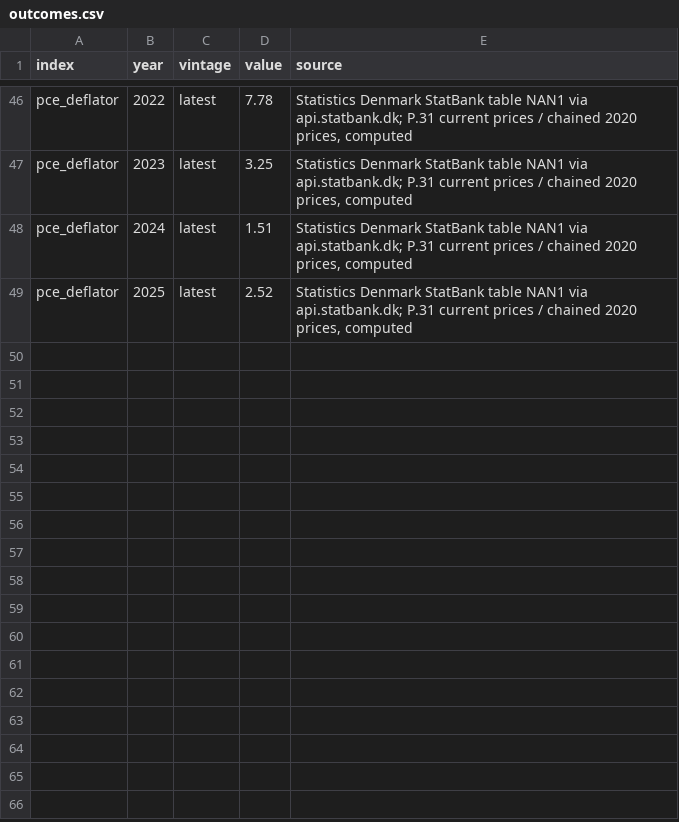
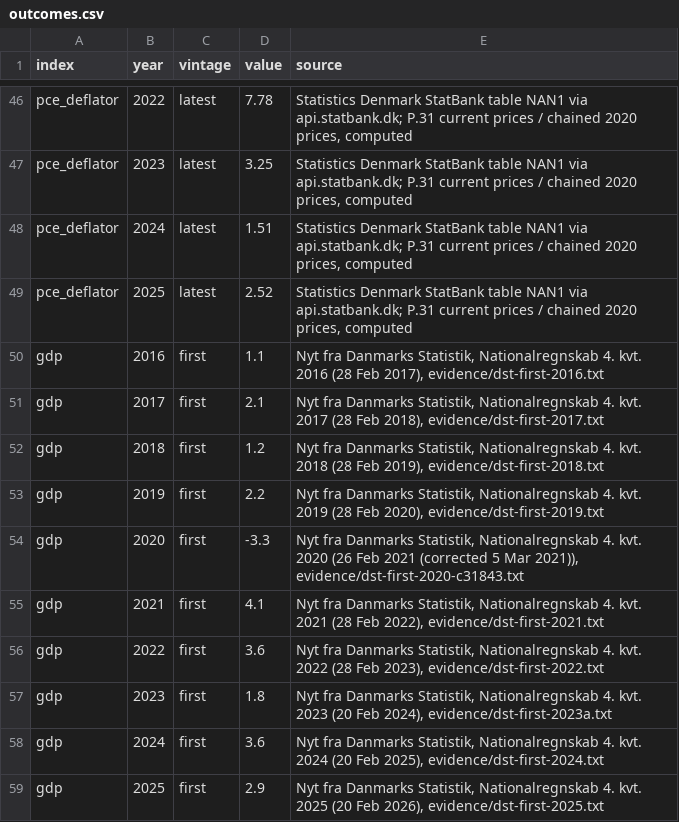
Before and after one commit to kvantixtech/expert-forecasts, a CSV file: data/outcomes.csv, drawn as a sheet; only a part is shown, gaps mark what is left out; the diff names each change by its address in the sheet, - before the commit and + after, or states it on an @@ line.

```diff
--- a/data/outcomes.csv
+++ b/data/outcomes.csv
+row 50: gdp | 2016 | first | 1.1 | Nyt fra Danmarks Statistik, Nationalregnskab 4. kvt. 2016 (28 Feb 2017), evidence/dst-first-2016.txt
+row 51: gdp | 2017 | first | 2.1 | Nyt fra Danmarks Statistik, Nationalregnskab 4. kvt. 2017 (28 Feb 2018), evidence/dst-first-2017.txt
+row 52: gdp | 2018 | first | 1.2 | Nyt fra Danmarks Statistik, Nationalregnskab 4. kvt. 2018 (28 Feb 2019), evidence/dst-first-2018.txt
+row 53: gdp | 2019 | first | 2.2 | Nyt fra Danmarks Statistik, Nationalregnskab 4. kvt. 2019 (28 Feb 2020), evidence/dst-first-2019.txt
+row 54: gdp | 2020 | first | -3.3 | Nyt fra Danmarks Statistik, Nationalregnskab 4. kvt. 2020 (26 Feb 2021 (corrected 5 Mar 2021)), evidence/dst-first-2020-c31843.txt
+row 55: gdp | 2021 | first | 4.1 | Nyt fra Danmarks Statistik, Nationalregnskab 4. kvt. 2021 (28 Feb 2022), evidence/dst-first-2021.txt
+row 56: gdp | 2022 | first | 3.6 | Nyt fra Danmarks Statistik, Nationalregnskab 4. kvt. 2022 (28 Feb 2023), evidence/dst-first-2022.txt
+row 57: gdp | 2023 | first | 1.8 | Nyt fra Danmarks Statistik, Nationalregnskab 4. kvt. 2023 (20 Feb 2024), evidence/dst-first-2023a.txt
+row 58: gdp | 2024 | first | 3.6 | Nyt fra Danmarks Statistik, Nationalregnskab 4. kvt. 2024 (20 Feb 2025), evidence/dst-first-2024.txt
+row 59: gdp | 2025 | first | 2.9 | Nyt fra Danmarks Statistik, Nationalregnskab 4. kvt. 2025 (20 Feb 2026), evidence/dst-first-2025.txt
```
Also changed, not shown: 6 other files.
